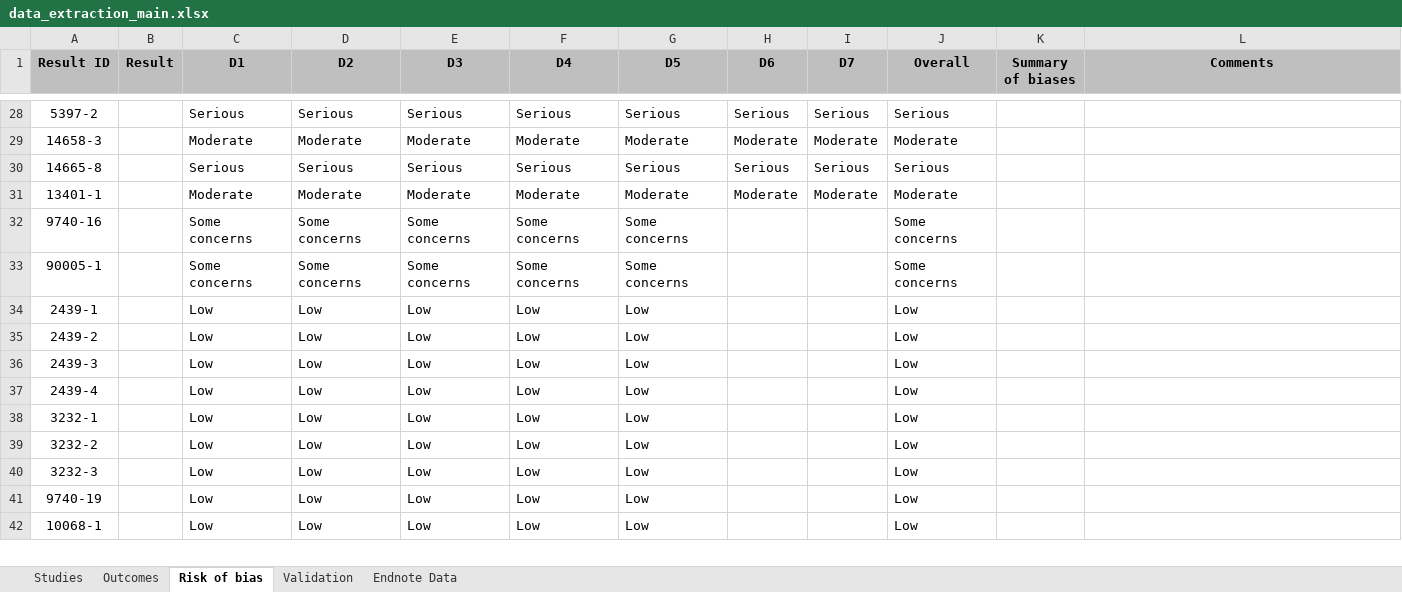
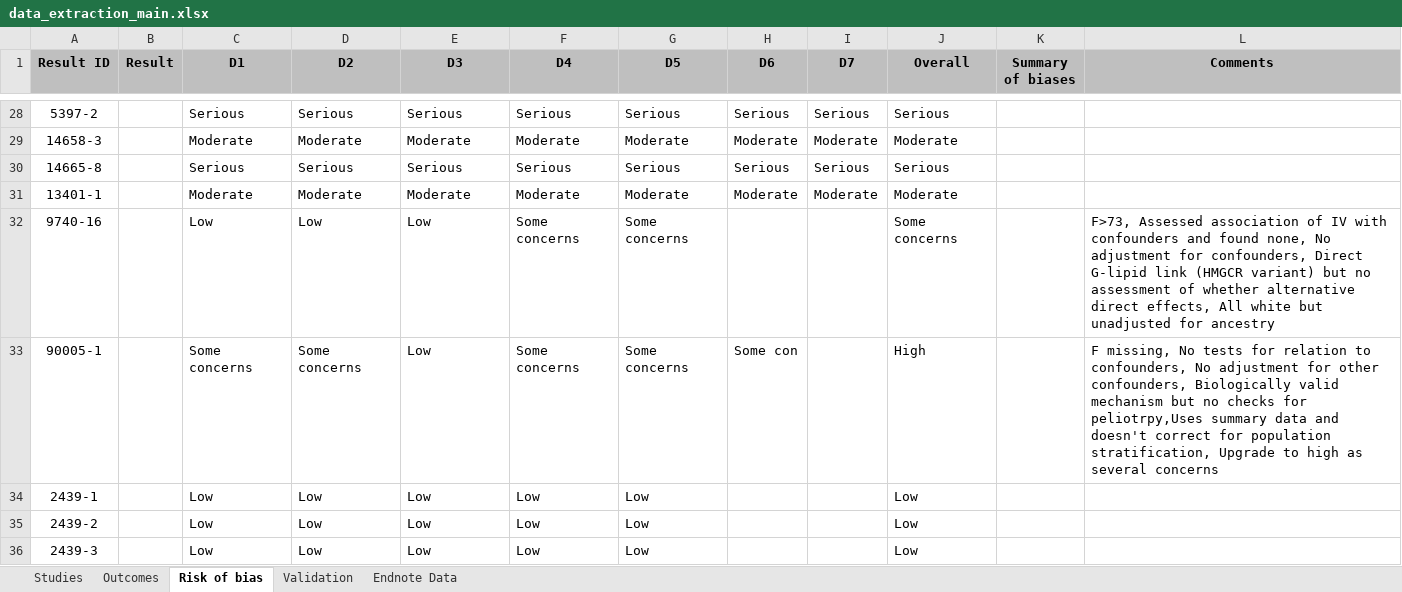
Before and after one commit to mcguinlu/thesis, an Excel workbook: data/sys-rev/data_extraction_main.xlsx, sheet Risk of bias, drawn as a sheet; only a part is shown, gaps mark what is left out; the shorter side is filled out with more unchanged rows; values as stored, in another font and other column widths than the file's, no borders; the diff names each change by its address in the sheet, - before the commit and + after, or states it on an @@ line.

```diff
--- a/data/sys-rev/data_extraction_main.xlsx (sheet Risk of bias)
+++ b/data/sys-rev/data_extraction_main.xlsx (sheet Risk of bias)
-C32 (D1): Some concerns
+C32 (D1): Low
-D32 (D2): Some concerns
+D32 (D2): Low
-E32:E33 (D3): Some concerns
+E32:E33 (D3): Low
-L32 (Comments): (empty)
+L32 (Comments): F>73, Assessed association of IV with confounders and found none, No adjustment for confounders, Direct G-lipid link (HMGCR variant) but no assessment of whether alternative direct effects, All white but unadjusted for ancestry
-H33 (D6): (empty)
+H33 (D6): Some con
-J33 (Overall): Some concerns
+J33 (Overall): High
-L33 (Comments): (empty)
+L33 (Comments): F missing, No tests for relation to confounders, No adjustment for other confounders, Biologically valid mechanism but no checks for peliotrpy,Uses summary data and doesn't correct for population stratification, Upgrade to high as several concerns
```
Also changed, not shown: sheet Outcomes, sheet Studies, sheet Validation, formulas that keep their value, hidden cells, 18 other files.
